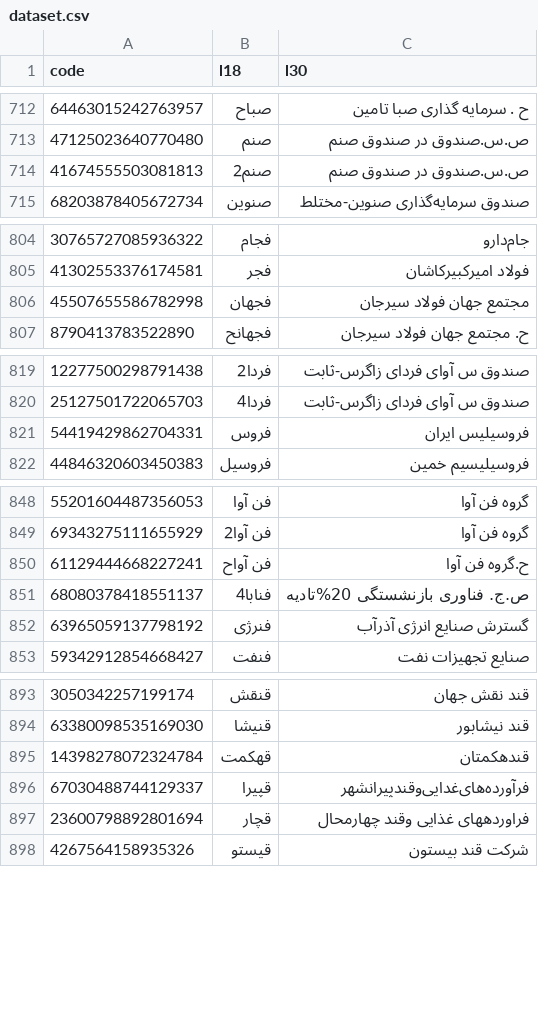
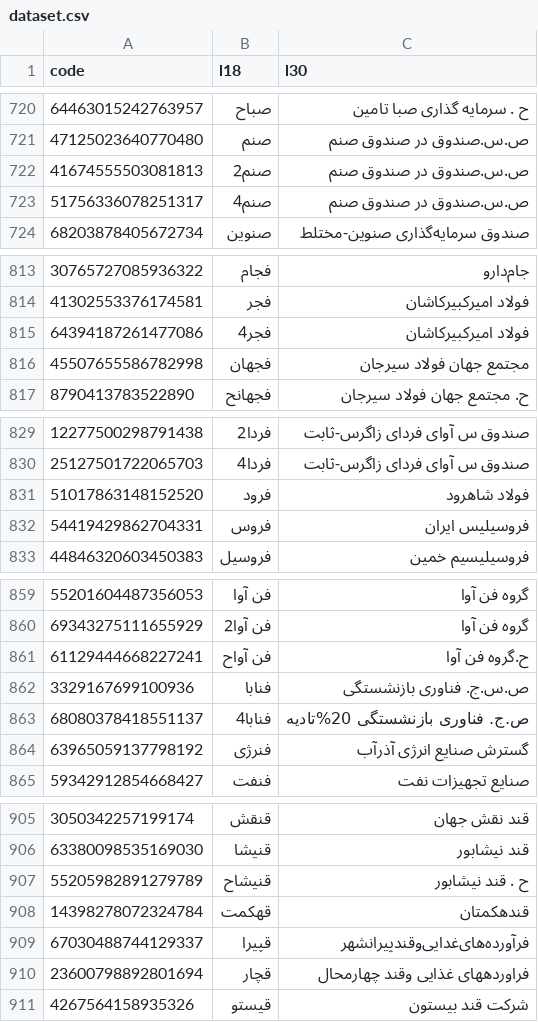
Before and after one commit to 5j9/tsetmc, a CSV file: tsetmc/dataset/dataset.csv, drawn as a sheet; only a part is shown, gaps mark what is left out; the diff covers the shown part only; the diff names each change by its address in the sheet, - before the commit and + after, or states it on an @@ line.

```diff
--- a/tsetmc/dataset/dataset.csv
+++ b/tsetmc/dataset/dataset.csv
+row 723: 51756336078251317 | صنم4 | ص.س.صندوق در صندوق صنم
+row 815: 64394187261477086 | فجر4 | فولاد امیرکبیرکاشان
+row 831: 51017863148152520 | فرود | فولاد شاهرود
+row 862: 3329167699100936 | فنابا | ص.س.ج. فناوری بازنشستگی
+row 907: 55205982891279789 | قنیشاح | ح . قند نیشابور
```
Also changed, not shown: 13 added rows, 2 removed rows and 1 edited cell elsewhere in this file, 1 other file.
